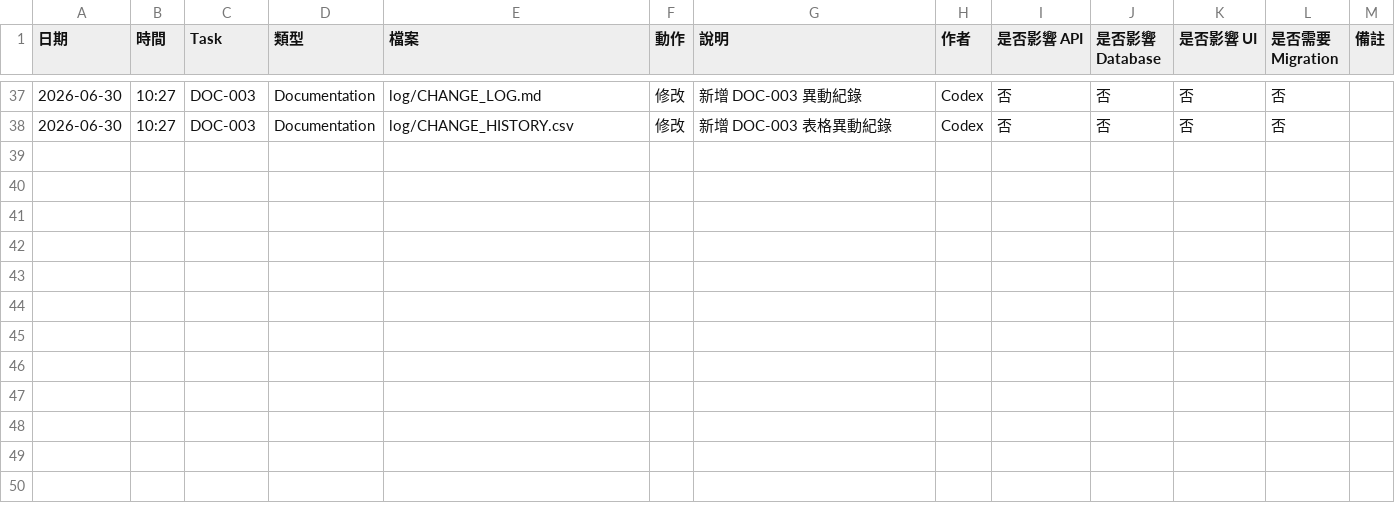
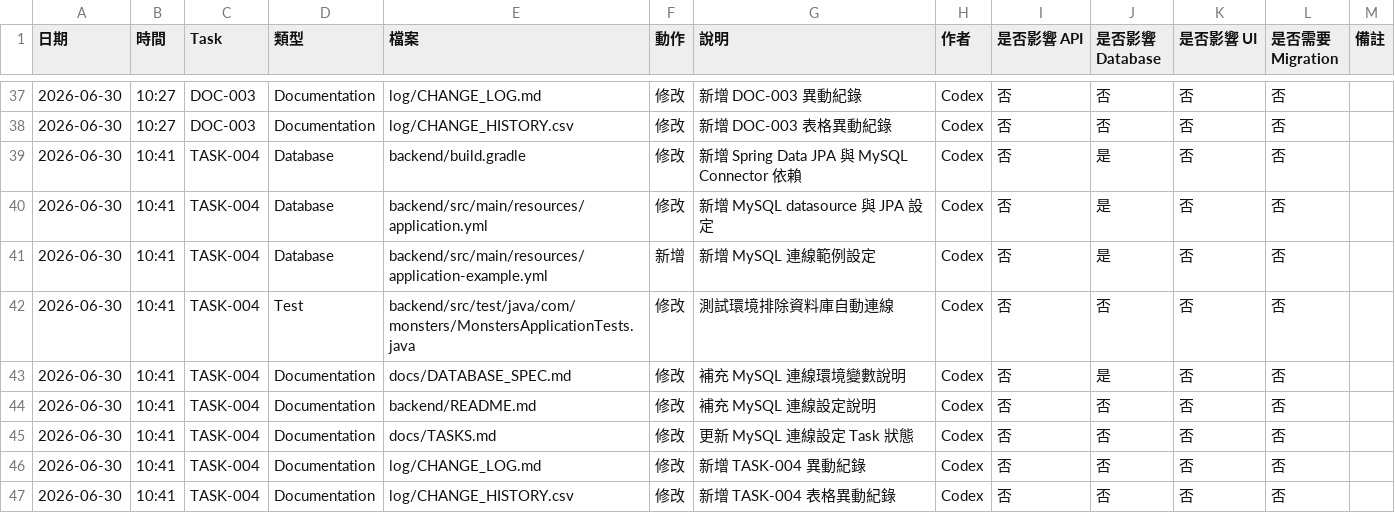
Before and after one commit to LinWeiChun/monsters, a CSV file: log/CHANGE_HISTORY.csv, drawn as a sheet; only a part is shown, gaps mark what is left out; the diff names each change by its address in the sheet, - before the commit and + after, or states it on an @@ line.

Commit message:
feat(database): 建立 mysql 連線設定

```diff
--- a/log/CHANGE_HISTORY.csv
+++ b/log/CHANGE_HISTORY.csv
+row 39: 2026-06-30 | 10:41 | TASK-004 | Database | backend/build.gradle | 修改 | 新增 Spring Data JPA 與 MySQL Connector 依賴 | Codex | 否 | 是 | 否 | 否
+row 40: 2026-06-30 | 10:41 | TASK-004 | Database | backend/src/main/resources/application.yml | 修改 | 新增 MySQL datasource 與 JPA 設定 | Codex | 否 | 是 | 否 | 否
+row 41: 2026-06-30 | 10:41 | TASK-004 | Database | backend/src/main/resources/application-example.yml | 新增 | 新增 MySQL 連線範例設定 | Codex | 否 | 是 | 否 | 否
+row 42: 2026-06-30 | 10:41 | TASK-004 | Test | backend/src/test/java/com/monsters/MonstersApplicationTests.java | 修改 | 測試環境排除資料庫自動連線 | Codex | 否 | 否 | 否 | 否
+row 43: 2026-06-30 | 10:41 | TASK-004 | Documentation | docs/DATABASE_SPEC.md | 修改 | 補充 MySQL 連線環境變數說明 | Codex | 否 | 是 | 否 | 否
+row 44: 2026-06-30 | 10:41 | TASK-004 | Documentation | backend/README.md | 修改 | 補充 MySQL 連線設定說明 | Codex | 否 | 否 | 否 | 否
+row 45: 2026-06-30 | 10:41 | TASK-004 | Documentation | docs/TASKS.md | 修改 | 更新 MySQL 連線設定 Task 狀態 | Codex | 否 | 否 | 否 | 否
+row 46: 2026-06-30 | 10:41 | TASK-004 | Documentation | log/CHANGE_LOG.md | 修改 | 新增 TASK-004 異動紀錄 | Codex | 否 | 否 | 否 | 否
+row 47: 2026-06-30 | 10:41 | TASK-004 | Documentation | log/CHANGE_HISTORY.csv | 修改 | 新增 TASK-004 表格異動紀錄 | Codex | 否 | 否 | 否 | 否
```
Also changed, not shown: 8 other files.
